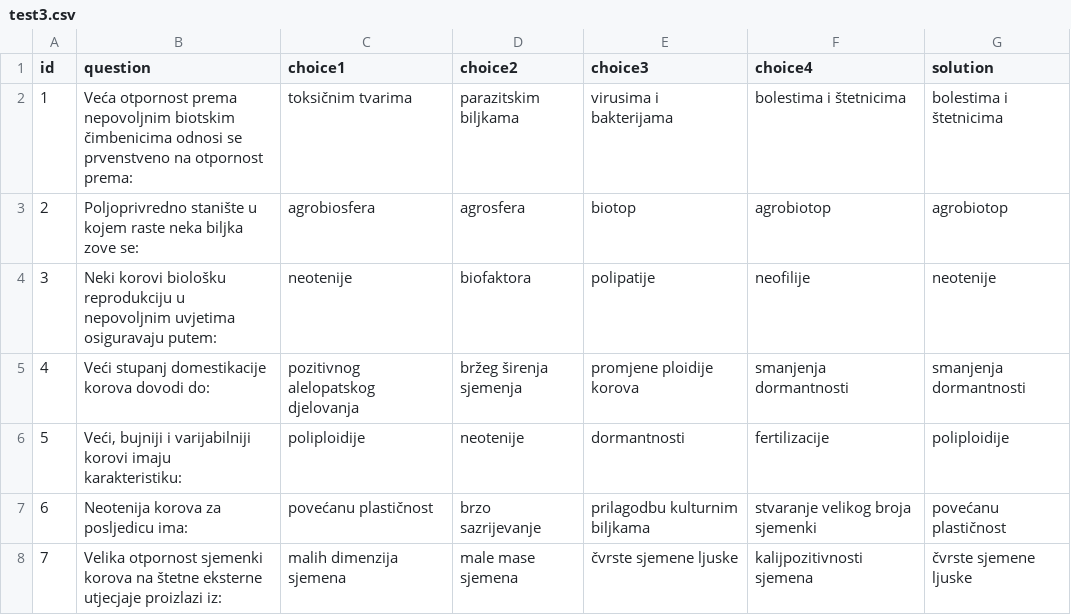
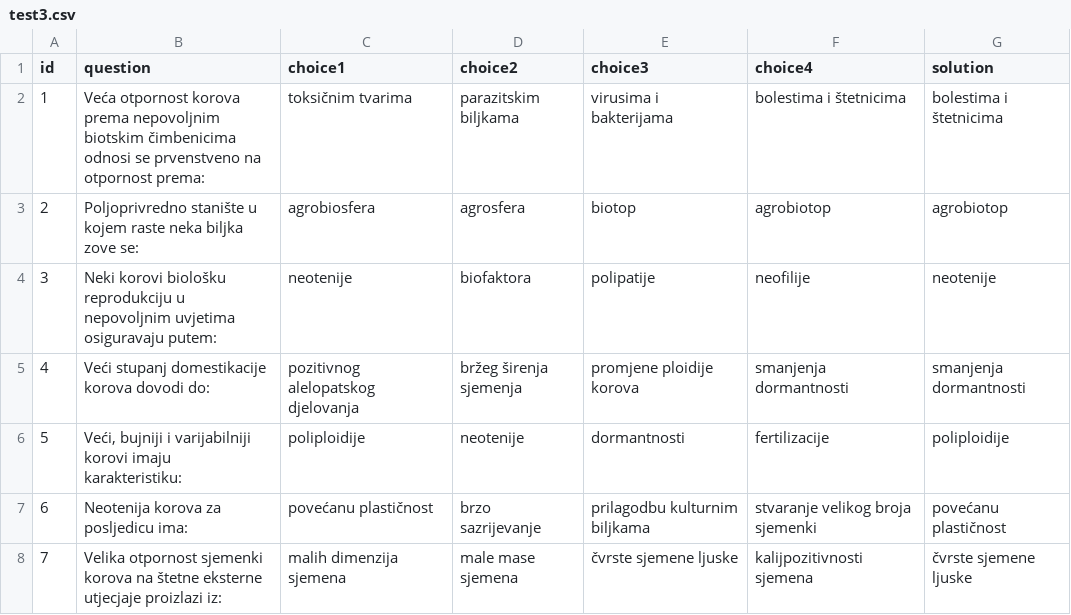
Before and after one commit to ffzg-erudito/inter-testing-feedback-2018, a CSV file: scripts/exp-application/fwt_oTree/fwt_test3/test3.csv, drawn as a sheet; only a part is shown.

Commit message:
bolded questions and added various other tweaks

```diff
--- a/scripts/exp-application/fwt_oTree/fwt_test3/test3.csv
+++ b/scripts/exp-application/fwt_oTree/fwt_test3/test3.csv
@@ -1,3 +1,3 @@
 id,question,choice1,choice2,choice3,choice4,solution
-1,Veća otpornost prema nepovoljnim biotskim čimbenicima odnosi se prvenstveno na otpornost prema:,toksičnim tvarima,parazitskim biljkama,virusima i bakterijama,bolestima i štetnicima,bolestima i štetnicima
+1,Veća otpornost korova prema nepovoljnim biotskim čimbenicima odnosi se prvenstveno na otpornost prema:,toksičnim tvarima,parazitskim biljkama,virusima i bakterijama,bolestima i štetnicima,bolestima i štetnicima
 2,Poljoprivredno stanište u kojem raste neka biljka zove se:,agrobiosfera,agrosfera,biotop,agrobiotop,agrobiotop
```
Also changed, not shown: 19 other files.
